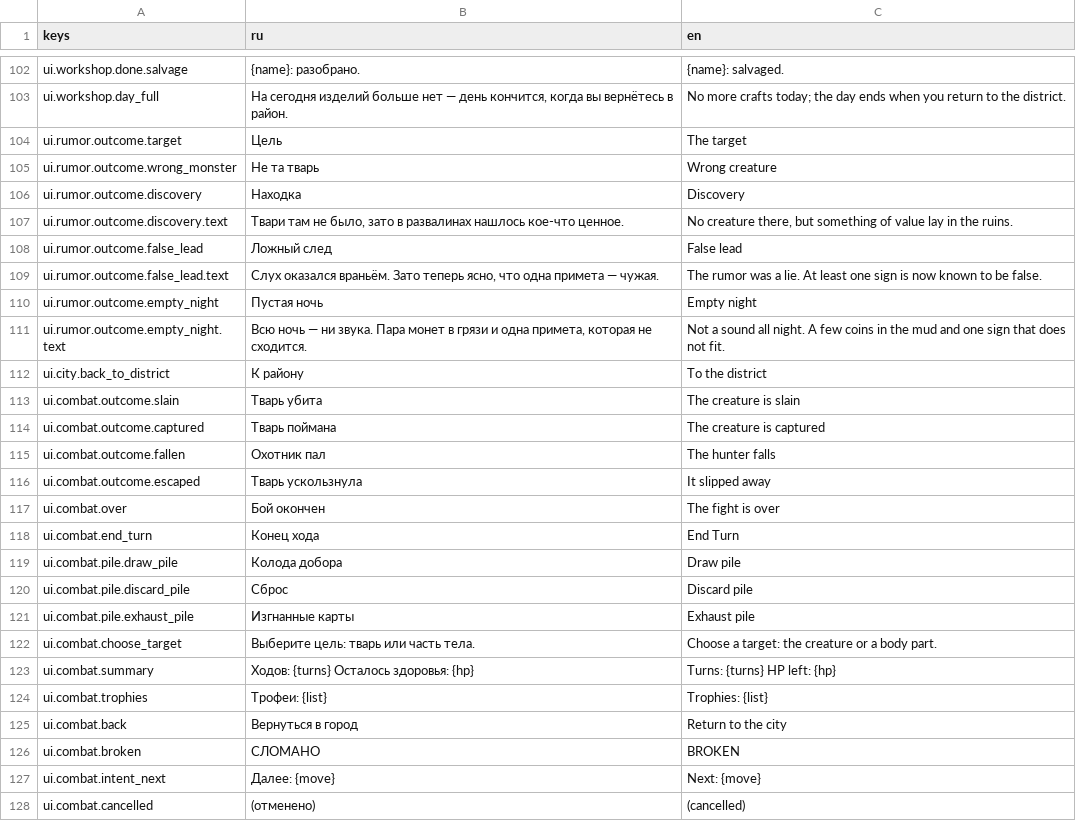
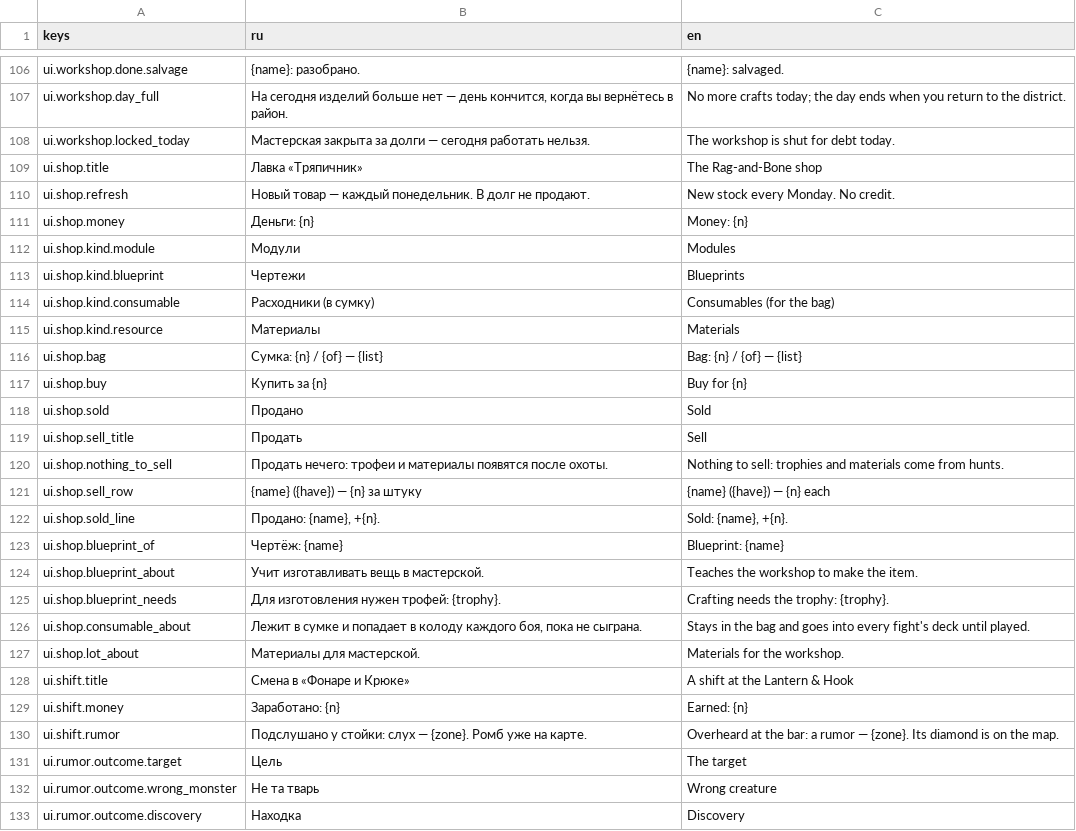
Before and after one commit to AlexCodeHadjar/bloody-voice, a CSV file: locale/strings.csv, drawn as a sheet; only a part is shown, gaps mark what is left out; the shorter side is filled out with more unchanged rows; the diff covers the shown part only; the diff names each change by its address in the sheet, - before the commit and + after, or states it on an @@ line.

```diff
--- a/locale/strings.csv
+++ b/locale/strings.csv
+row 108: ui.workshop.locked_today | Мастерская закрыта за долги — сегодня работать нельзя. | The workshop is shut for debt today.
+row 109: ui.shop.title | Лавка «Тряпичник» | The Rag-and-Bone shop
+row 110: ui.shop.refresh | Новый товар — каждый понедельник. В долг не продают. | New stock every Monday. No credit.
+row 111: ui.shop.money | Деньги: {n} | Money: {n}
+row 112: ui.shop.kind.module | Модули | Modules
+row 113: ui.shop.kind.blueprint | Чертежи | Blueprints
+row 114: ui.shop.kind.consumable | Расходники (в сумку) | Consumables (for the bag)
+row 115: ui.shop.kind.resource | Материалы | Materials
+row 116: ui.shop.bag | Сумка: {n} / {of} — {list} | Bag: {n} / {of} — {list}
+row 117: ui.shop.buy | Купить за {n} | Buy for {n}
+row 118: ui.shop.sold | Продано | Sold
+row 119: ui.shop.sell_title | Продать | Sell
+row 120: ui.shop.nothing_to_sell | Продать нечего: трофеи и материалы появятся после охоты. | Nothing to sell: trophies and materials come from hunts.
+row 121: ui.shop.sell_row | {name} ({have}) — {n} за штуку | {name} ({have}) — {n} each
+row 122: ui.shop.sold_line | Продано: {name}, +{n}. | Sold: {name}, +{n}.
+row 123: ui.shop.blueprint_of | Чертёж: {name} | Blueprint: {name}
+row 124: ui.shop.blueprint_about | Учит изготавливать вещь в мастерской. | Teaches the workshop to make the item.
+row 125: ui.shop.blueprint_needs | Для изготовления нужен трофей: {trophy}. | Crafting needs the trophy: {trophy}.
+row 126: ui.shop.consumable_about | Лежит в сумке и попадает в колоду каждого боя, пока не сыграна. | Stays in the bag and goes into every fight's deck until played.
+row 127: ui.shop.lot_about | Материалы для мастерской. | Materials for the workshop.
+row 128: ui.shift.title | Смена в «Фонаре и Крюке» | A shift at the Lantern & Hook
+row 129: ui.shift.money | Заработано: {n} | Earned: {n}
+row 130: ui.shift.rumor | Подслушано у стойки: слух — {zone}. Ромб уже на карте. | Overheard at the bar: a rumor — {zone}. Its diamond is on the map.
```
Also changed, not shown: 23 added rows elsewhere in this file, 41 other files.
